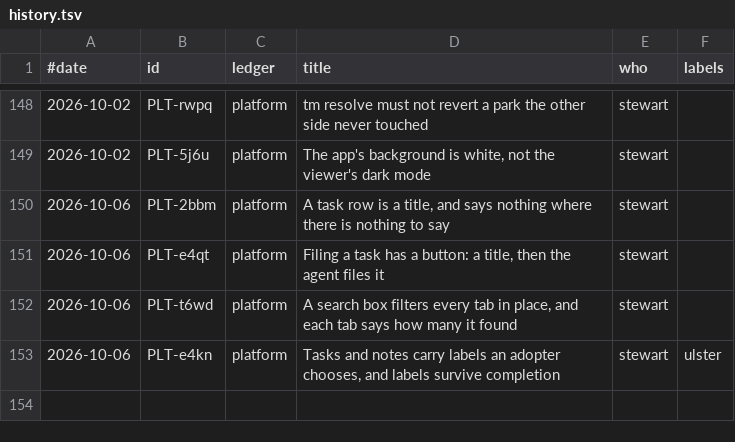
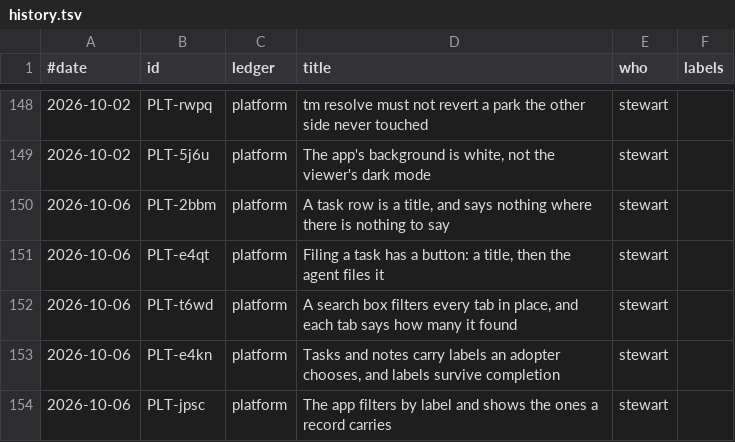
Before and after one commit to stewartmegaw/llmeep, a TSV file: llmeep/tasks/_tooling/history.tsv, drawn as a sheet; only a part is shown, gaps mark what is left out.

```diff
--- a/llmeep/tasks/_tooling/history.tsv
+++ b/llmeep/tasks/_tooling/history.tsv
@@ -152,2 +152,3 @@
 2026-10-06	PLT-t6wd	platform	A search box filters every tab in place, and each tab says how many it found	stewart
-2026-10-06	PLT-e4kn	platform	Tasks and notes carry labels an adopter chooses, and labels survive completion	stewart	ulster
+2026-10-06	PLT-e4kn	platform	Tasks and notes carry labels an adopter chooses, and labels survive completion	stewart
+2026-10-06	PLT-jpsc	platform	The app filters by label and shows the ones a record carries	stewart
```
Also changed, not shown: 6 other files.
